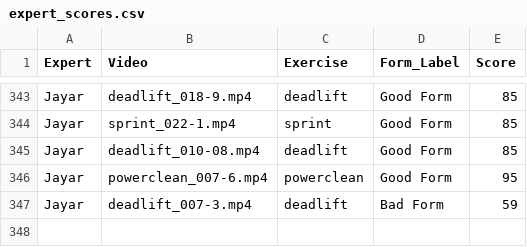
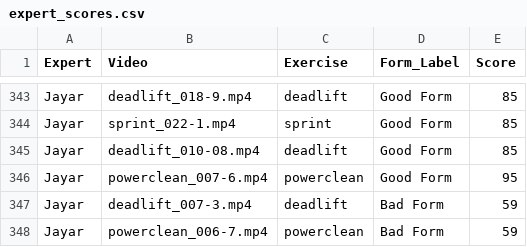
Before and after one commit to Exryz/video-scoring, a CSV file: expert_scores.csv, drawn as a sheet; only a part is shown, gaps mark what is left out; the diff names each change by its address in the sheet, - before the commit and + after, or states it on an @@ line.

Commit message:
Jayar scored powerclean_006-7.mp4

```diff
--- a/expert_scores.csv
+++ b/expert_scores.csv
+row 348: Jayar | powerclean_006-7.mp4 | powerclean | Bad Form | 59
```
